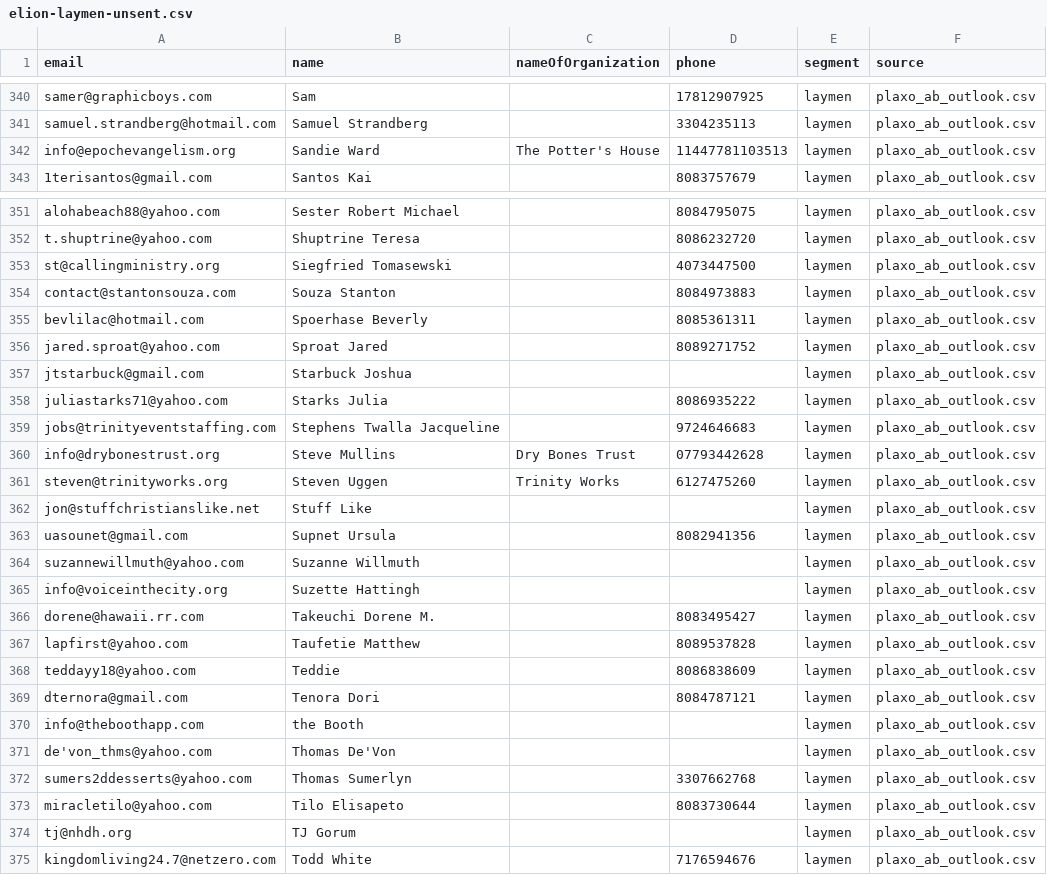
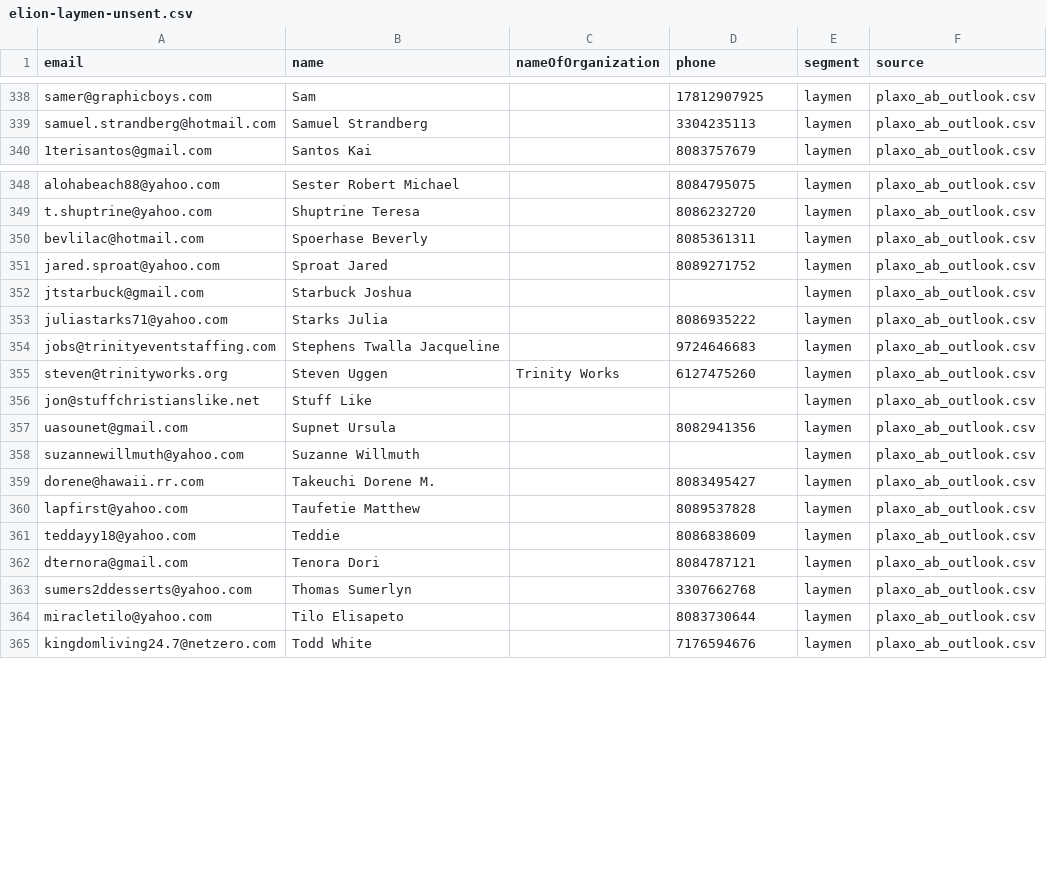
Before and after one commit to elionreigns/smoothsales-app, a CSV file: contacts/leads/elion-laymen-unsent.csv, drawn as a sheet; only a part is shown, gaps mark what is left out; removed rows and columns are numbered as before the commit, all else as after; the diff covers the shown part only; the diff names each change by its address in the sheet, - before the commit and + after, or states it on an @@ line.

```diff
--- a/contacts/leads/elion-laymen-unsent.csv
+++ b/contacts/leads/elion-laymen-unsent.csv
-row 342: info@epochevangelism.org | Sandie Ward | The Potter's House | 11447781103513 | laymen | plaxo_ab_outlook.csv
-row 353: st@callingministry.org | Siegfried Tomasewski |  | 4073447500 | laymen | plaxo_ab_outlook.csv
-row 354: contact@stantonsouza.com | Souza Stanton |  | 8084973883 | laymen | plaxo_ab_outlook.csv
-row 360: info@drybonestrust.org | Steve Mullins | Dry Bones Trust | 07793442628 | laymen | plaxo_ab_outlook.csv
-row 365: info@voiceinthecity.org | Suzette Hattingh |  |  | laymen | plaxo_ab_outlook.csv
-row 370: info@theboothapp.com | the Booth |  |  | laymen | plaxo_ab_outlook.csv
-row 371: de'von_thms@yahoo.com | Thomas De'Von |  |  | laymen | plaxo_ab_outlook.csv
-row 374: tj@nhdh.org | TJ Gorum |  |  | laymen | plaxo_ab_outlook.csv
```
Also changed, not shown: 1 added row and 3 removed rows elsewhere in this file, contacts/leads/elion-leaders-unsent.csv, 8 other files.
